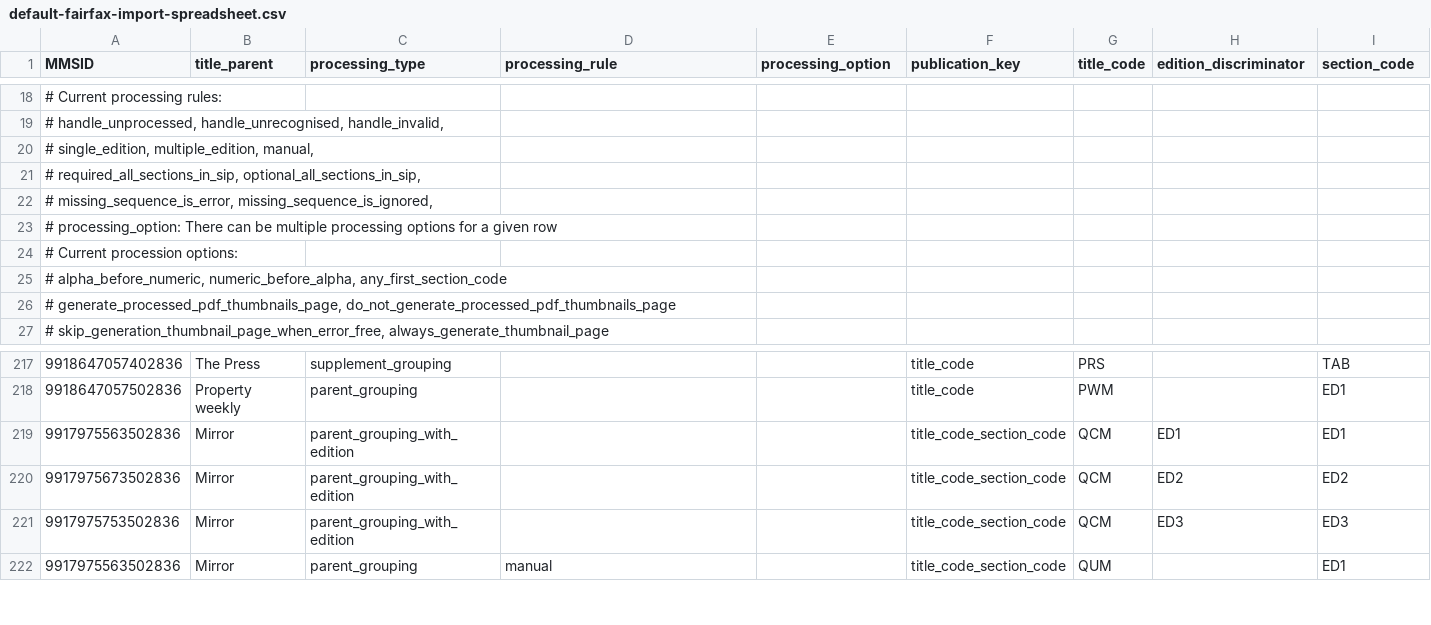
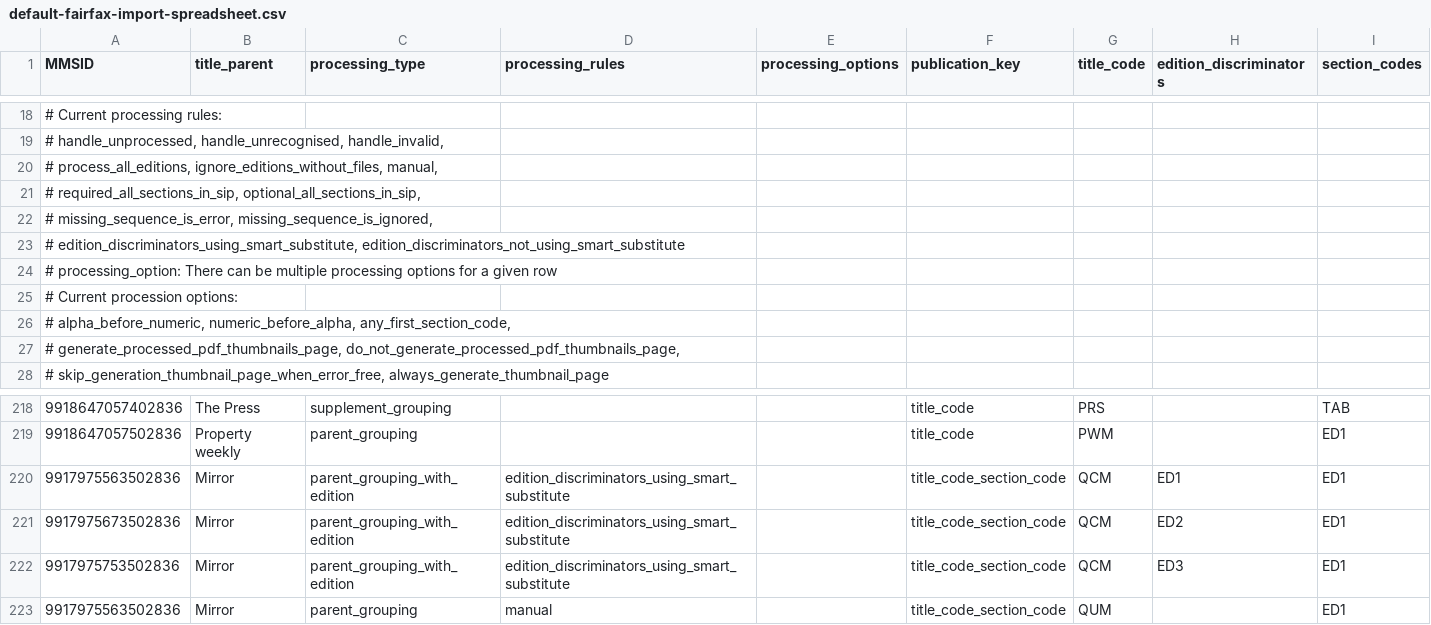
Before and after one commit to NLNZDigitalPreservation/nlnz-tools-sip-generation-fairfax, a CSV file: core/src/main/resources/nz/govt/natlib/tools/sip/generation/fairfax/default-fairfax-import-spreadsheet.csv, drawn as a sheet; only a part is shown, gaps mark what is left out; addresses are those after the commit; rows hold the shown columns only; the diff names each change by its address in the sheet, - before the commit and + after, or states it on an @@ line.

Commit message:
QCM uses smart; plural keys; ignore/all editions and smart substitute rules.
ProcessingRule.groovy:
- Removed MultipleEditions and SingleEdition as these are covered by the nature
  of the data and other processing rules. Adjusted unit tests.
- Added ProcessAllEditions and its opposite IgnoreEditionsWithoutMatchingFiles.
- Added EditionDiscriminatorsUsingSmartSubstitute and its opposite
  EditionDiscriminatorsNotUsingSmartSubstitute.

FairfaxSpreadsheet.groovy:
- Some key changes to more accurately reflect the plurality of some values:
  processing_rule -> processing_rules
  processing_option -> processing_options
  section_code -> section_codes
  edition_discriminator -> edition_discriminators
- Various test-fairfax-import-parameters.json files changed due to key changes.

ProcessingType.groovy:
- Added rule default IgnoreEditionsWithoutMatchingFiles to all types.

default-fairfax-import-parameters.json|spreadsheet.csv):
- Changes due to FairfaxSpreadsheet key changes.
- Comments changes due to ProcessingRule changes.
- QCM now has rule: edition_discriminators_using_smart_substitute with the
  section_codes being ED1.

- Removed MultipleEditionsSameDayAllSectionsTest.groovy, as this testing will
  be handled by MultipleEditionsSameDayTest.groovy.
- Some test file renames in scenario-parent-grouping-with-edition-multiple-same-day
  related to MultipleEditionsSameDayTest (in another commit).

```diff
--- a/core/src/main/resources/nz/govt/natlib/tools/sip/generation/fairfax/default-fairfax-import-spreadsheet.csv
+++ b/core/src/main/resources/nz/govt/natlib/tools/sip/generation/fairfax/default-fairfax-import-spreadsheet.csv
-D1: processing_rule
+D1: processing_rules
-E1: processing_option
+E1: processing_options
-H1: edition_discriminator
+H1: edition_discriminators
-I1: section_code
+I1: section_codes
-A20 (MMSID): # single_edition, multiple_edition, manual,
+A20 (MMSID): # process_all_editions, ignore_editions_without_files, manual,
+row 23: # edition_discriminators_using_smart_substitute, edition_discriminators_not_using_smart_substitute
-A26 (MMSID): …alpha_before_numeric, numeric_before_alpha, any_first_section_code
+A26 (MMSID): …alpha_before_numeric, numeric_before_alpha, any_first_section_code,
-A27 (MMSID): # generate_processed_pdf_thumbnails_page, do_not_generate_processed_pdf_thumbnails_page
+A27 (MMSID): # generate_processed_pdf_thumbnails_page, do_not_generate_processed_pdf_thumbnails_page,
-D220:D222 (processing_rules): (empty)
+D220:D222 (processing_rules): edition_discriminators_using_smart_substitute
-I221 (section_codes): ED2
+I221 (section_codes): ED1
-I222 (section_codes): ED3
+I222 (section_codes): ED1
```
Also changed, not shown: 27 other files.
